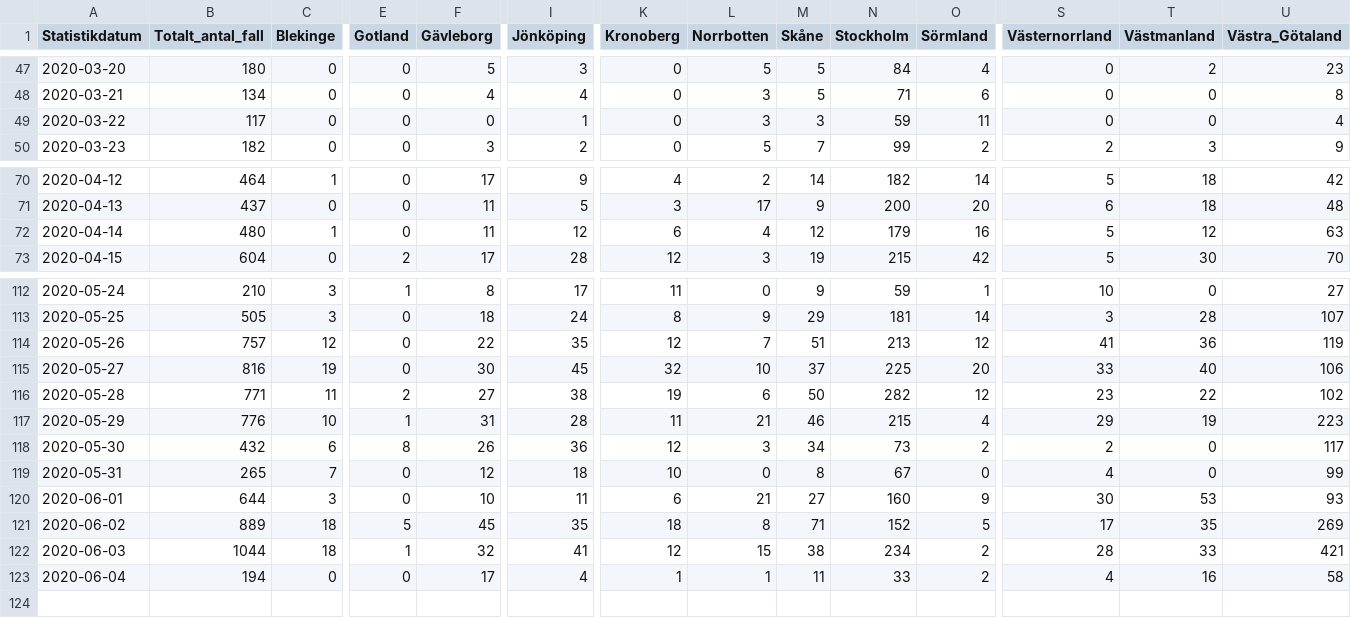
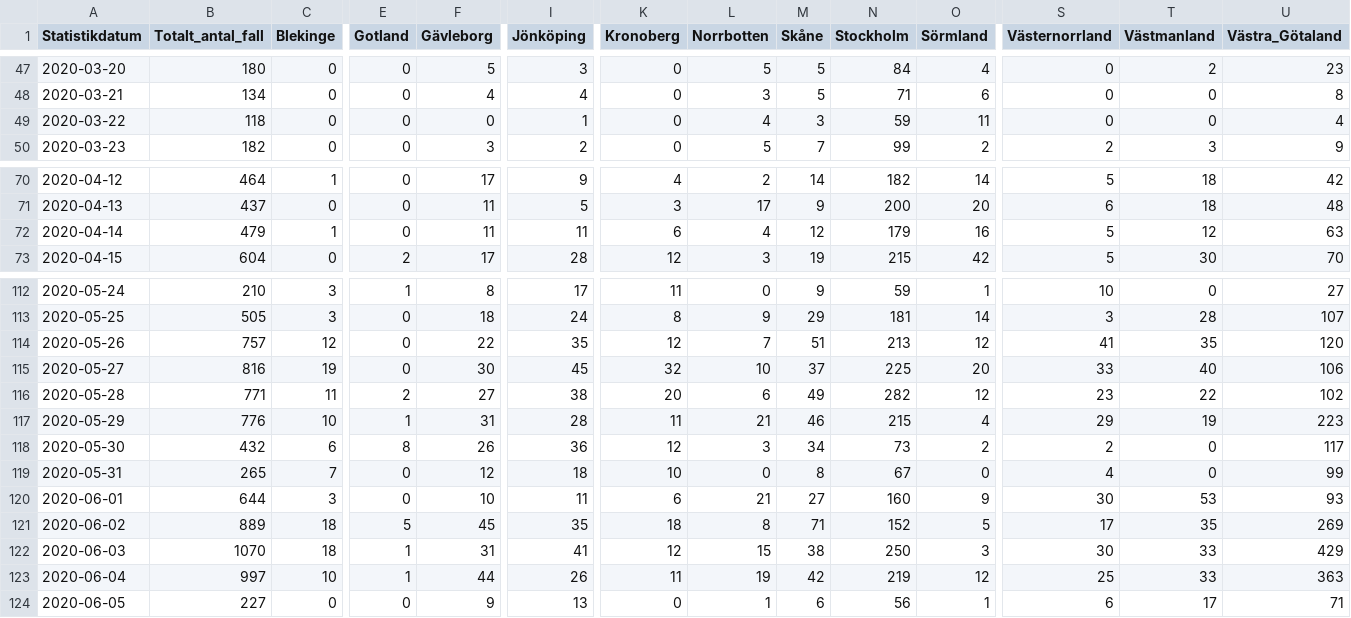
Before and after one commit to shortlisted/covid-19-sweden, a CSV file: cases_by_date_and_region.csv, drawn as a sheet; only a part is shown, gaps mark what is left out; removed rows and columns are numbered as before the commit, all else as after; rows hold the shown columns only; the diff names each change by its address in the sheet, - before the commit and + after, or states it on an @@ line.

Commit message:
June 5, Swedish covid-19 data

```diff
--- a/cases_by_date_and_region.csv
+++ b/cases_by_date_and_region.csv
-B49 (Totalt_antal_fall): 117
+B49 (Totalt_antal_fall): 118
-L49 (Norrbotten): 3
+L49 (Norrbotten): 4
-B72 (Totalt_antal_fall): 480
+B72 (Totalt_antal_fall): 479
-I72 (Jönköping): 12
+I72 (Jönköping): 11
-T114 (Västmanland): 36
+T114 (Västmanland): 35
-U114 (Västra_Götaland): 119
+U114 (Västra_Götaland): 120
-K116 (Kronoberg): 19
+K116 (Kronoberg): 20
-M116 (Skåne): 50
+M116 (Skåne): 49
-B122 (Totalt_antal_fall): 1044
+B122 (Totalt_antal_fall): 1070
-F122 (Gävleborg): 32
+F122 (Gävleborg): 31
-N122 (Stockholm): 234
+N122 (Stockholm): 250
-O122 (Sörmland): 2
+O122 (Sörmland): 3
-S122 (Västernorrland): 28
+S122 (Västernorrland): 30
-U122 (Västra_Götaland): 421
+U122 (Västra_Götaland): 429
-row 123: 2020-06-04 | 194 | 0 | 0 | 17 | 4 | 1 | 1 | 11 | 33 | 2 | 4 | 16 | 58
+row 123: 2020-06-04 | 997 | 10 | 1 | 44 | 26 | 11 | 19 | 42 | 219 | 12 | 25 | 33 | 363
+row 124: 2020-06-05 | 227 | 0 | 0 | 9 | 13 | 0 | 1 | 6 | 56 | 1 | 6 | 17 | 71
```
Also changed, not shown: ICU_by_date.csv, deaths_by_date.csv, 3 other files.
